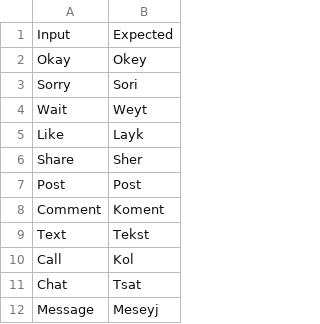
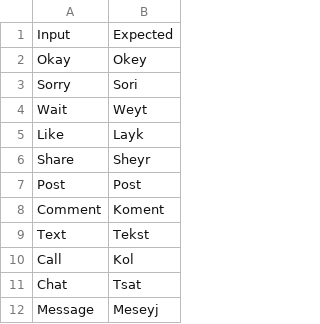
Before and after one commit to Mango-Cats/tagabaybay, a CSV file: gold/data/common_eng.csv, drawn as a sheet; only a part is shown.

Commit message:
Fixed logical error and gold standard for sh

```diff
--- a/gold/data/common_eng.csv
+++ b/gold/data/common_eng.csv
@@ -5,3 +5,3 @@ Wait,Weyt
 Like,Layk
-Share,Sher
+Share,Sheyr
 Post,Post
```
Also changed, not shown: 1 other file.
